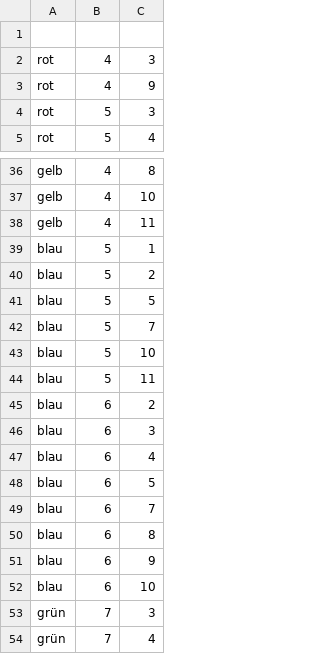
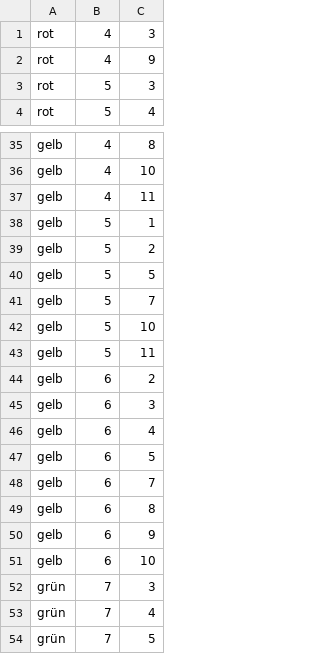
Before and after one commit to Maxzimmerman/MalenNachZahlen, a CSV file: MalenNachZahlen/dateien/butterfly.csv, drawn as a sheet; only a part is shown, gaps mark what is left out; the shorter side is filled out with more unchanged rows.

Commit message:
gg

```diff
--- a/MalenNachZahlen/dateien/butterfly.csv
+++ b/MalenNachZahlen/dateien/butterfly.csv
@@ -1,2 +1 @@
-
 rot,4,3
@@ -38,16 +37,16 @@ gelb,4,10
 gelb,4,11
-blau,5,1
-blau,5,2
-blau,5,5
-blau,5,7
-blau,5,10
-blau,5,11
-blau,6,2
-blau,6,3
-blau,6,4
-blau,6,5
-blau,6,7
-blau,6,8
-blau,6,9
-blau,6,10
+gelb,5,1
+gelb,5,2
+gelb,5,5
+gelb,5,7
+gelb,5,10
+gelb,5,11
+gelb,6,2
+gelb,6,3
+gelb,6,4
+gelb,6,5
+gelb,6,7
+gelb,6,8
+gelb,6,9
+gelb,6,10
 grün,7,3
```
